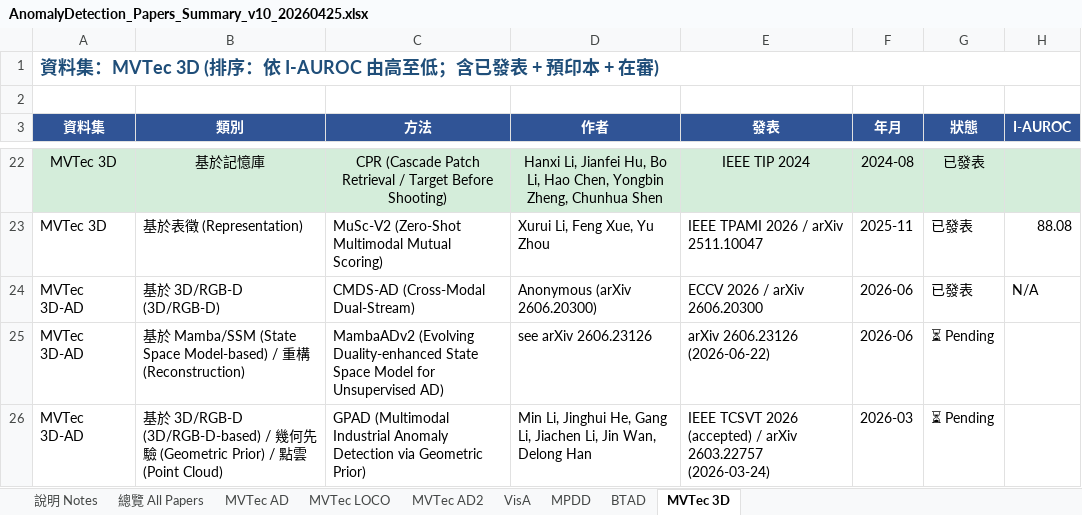
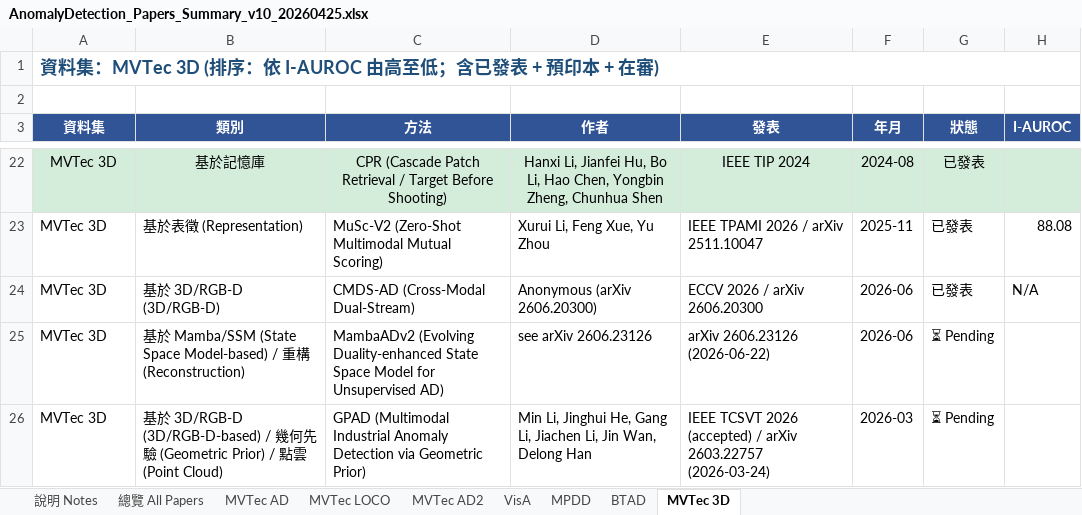
Before and after one commit to 112378074/NTUT-IVI-Lab--SOTA-Literature-Viewer, an Excel workbook: AnomalyDetection_Papers_Summary_v10_20260425.xlsx, sheet MVTec 3D, drawn as a sheet; only a part is shown, gaps mark what is left out; values as stored, in another font and other column widths than the file's, no borders; the diff names each change by its address in the sheet, - before the commit and + after, or states it on an @@ line.

```diff
--- a/AnomalyDetection_Papers_Summary_v10_20260425.xlsx (sheet MVTec 3D)
+++ b/AnomalyDetection_Papers_Summary_v10_20260425.xlsx (sheet MVTec 3D)
-A24:A26 (資料集): MVTec 3D-AD
+A24:A26 (資料集): MVTec 3D
```
Also changed, not shown: 2 other files.
